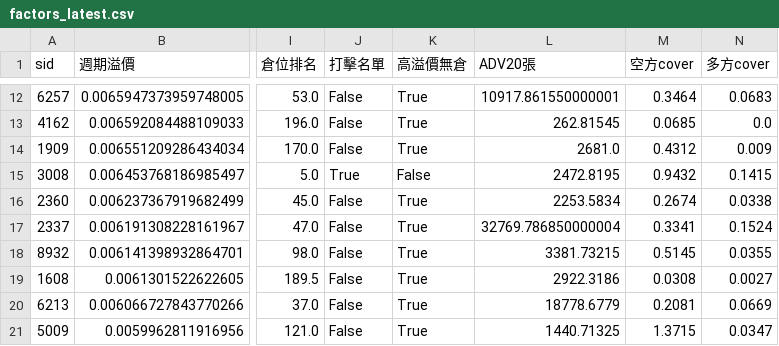
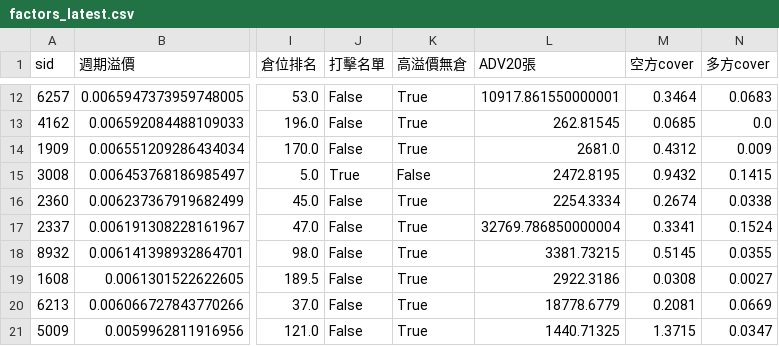
Before and after one commit to xingting1026/futureblack, a CSV file: data/factors_latest.csv, drawn as a sheet; only a part is shown, gaps mark what is left out; the diff covers the shown part only; the diff names each change by its address in the sheet, - before the commit and + after, or states it on an @@ line.

```diff
--- a/data/factors_latest.csv
+++ b/data/factors_latest.csv
-L16 (ADV20張): 2253.5834
+L16 (ADV20張): 2254.3334
```
Also changed, not shown: 44 edited cells elsewhere in this file.
